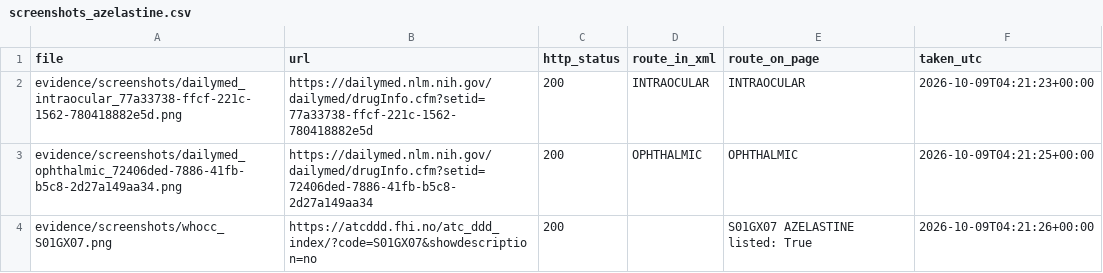
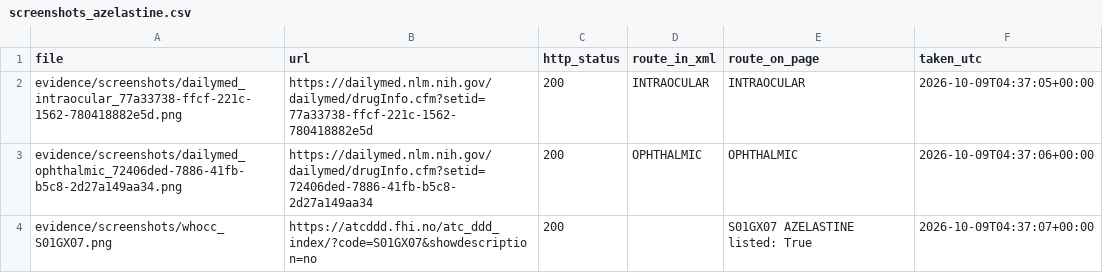
Before and after one commit to DhruvMenon2003/drug-toxicity-qsar-prediction, a CSV file: curation/results/screenshots_azelastine.csv, drawn as a sheet.

```diff
--- a/curation/results/screenshots_azelastine.csv
+++ b/curation/results/screenshots_azelastine.csv
@@ -1,4 +1,4 @@
 file,url,http_status,route_in_xml,route_on_page,taken_utc
-evidence/screenshots/dailymed_intraocular_77a33738-ffcf-221c-1562-780418882e5d.png,https://dailymed.nlm.nih.gov/dailymed/drugInfo.cfm?setid=77a33738-ffcf-221c-1562-780418882e5d,200,INTRAOCULAR,INTRAOCULAR,2026-10-09T04:21:23+00:00
-evidence/screenshots/dailymed_ophthalmic_72406ded-7886-41fb-b5c8-2d27a149aa34.png,https://dailymed.nlm.nih.gov/dailymed/drugInfo.cfm?setid=72406ded-7886-41fb-b5c8-2d27a149aa34,200,OPHTHALMIC,OPHTHALMIC,2026-10-09T04:21:25+00:00
-evidence/screenshots/whocc_S01GX07.png,https://atcddd.fhi.no/atc_ddd_index/?code=S01GX07&showdescription=no,200,,S01GX07 AZELASTINE listed: True,2026-10-09T04:21:26+00:00
+evidence/screenshots/dailymed_intraocular_77a33738-ffcf-221c-1562-780418882e5d.png,https://dailymed.nlm.nih.gov/dailymed/drugInfo.cfm?setid=77a33738-ffcf-221c-1562-780418882e5d,200,INTRAOCULAR,INTRAOCULAR,2026-10-09T04:37:05+00:00
+evidence/screenshots/dailymed_ophthalmic_72406ded-7886-41fb-b5c8-2d27a149aa34.png,https://dailymed.nlm.nih.gov/dailymed/drugInfo.cfm?setid=72406ded-7886-41fb-b5c8-2d27a149aa34,200,OPHTHALMIC,OPHTHALMIC,2026-10-09T04:37:06+00:00
+evidence/screenshots/whocc_S01GX07.png,https://atcddd.fhi.no/atc_ddd_index/?code=S01GX07&showdescription=no,200,,S01GX07 AZELASTINE listed: True,2026-10-09T04:37:07+00:00
```
Also changed, not shown: curation/results/admr_azelastine_S01GX07.csv, curation/results/legend_vs_fda_spl_list.csv, 4 other files.
